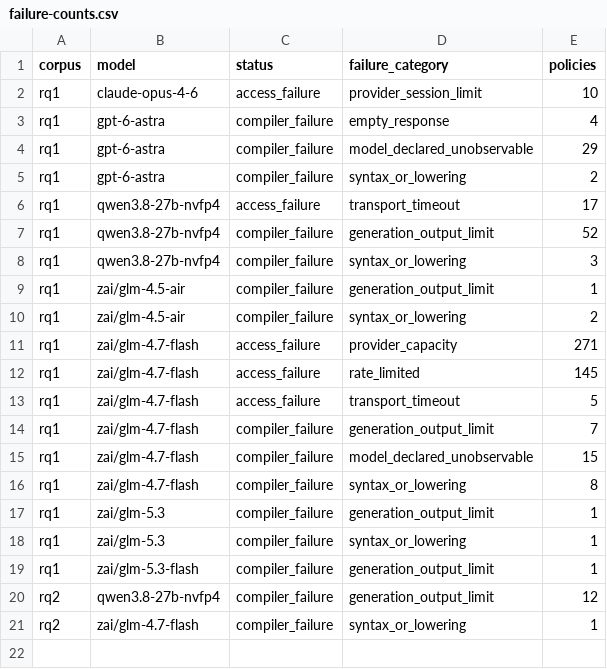
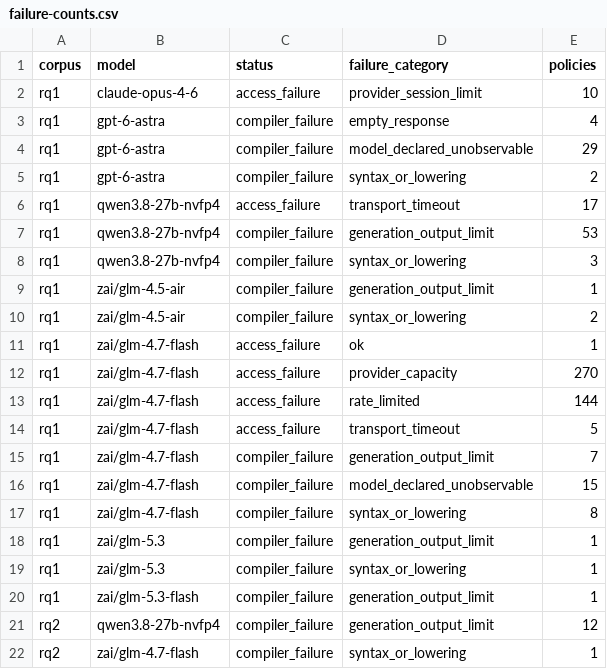
Before and after one commit to eunomia-bpf/ActPlane, a CSV file: docs/empirical-study/translation-models/failure-counts.csv, drawn as a sheet.

```diff
--- a/docs/empirical-study/translation-models/failure-counts.csv
+++ b/docs/empirical-study/translation-models/failure-counts.csv
@@ -6,3 +6,3 @@ rq1,gpt-6-astra,compiler_failure,syntax_or_lowering,2
 rq1,qwen3.8-27b-nvfp4,access_failure,transport_timeout,17
-rq1,qwen3.8-27b-nvfp4,compiler_failure,generation_output_limit,52
+rq1,qwen3.8-27b-nvfp4,compiler_failure,generation_output_limit,53
 rq1,qwen3.8-27b-nvfp4,compiler_failure,syntax_or_lowering,3
@@ -10,4 +10,5 @@ rq1,zai/glm-4.5-air,compiler_failure,generation_output_limit,1
 rq1,zai/glm-4.5-air,compiler_failure,syntax_or_lowering,2
-rq1,zai/glm-4.7-flash,access_failure,provider_capacity,271
-rq1,zai/glm-4.7-flash,access_failure,rate_limited,145
+rq1,zai/glm-4.7-flash,access_failure,ok,1
+rq1,zai/glm-4.7-flash,access_failure,provider_capacity,270
+rq1,zai/glm-4.7-flash,access_failure,rate_limited,144
 rq1,zai/glm-4.7-flash,access_failure,transport_timeout,5
```
Also changed, not shown: docs/empirical-study/translation-models/failures.csv, docs/empirical-study/translation-models/summary.csv, 6 other files.
